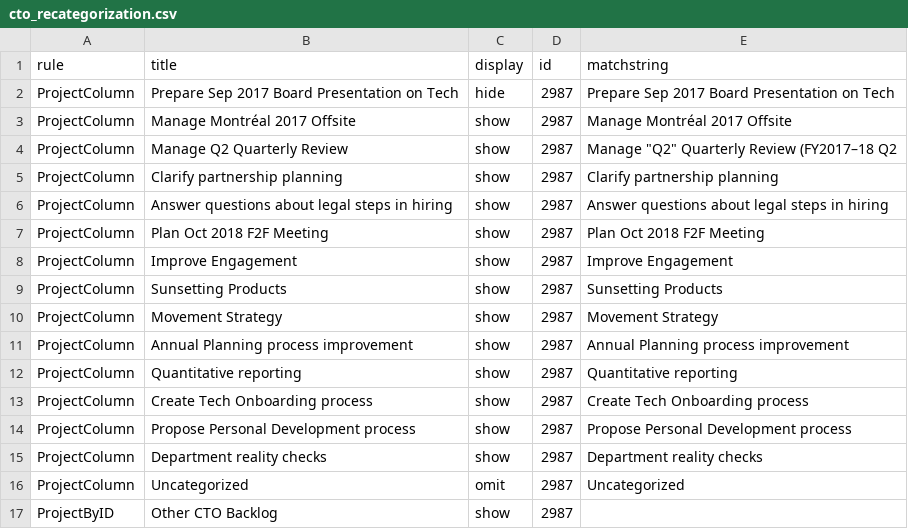
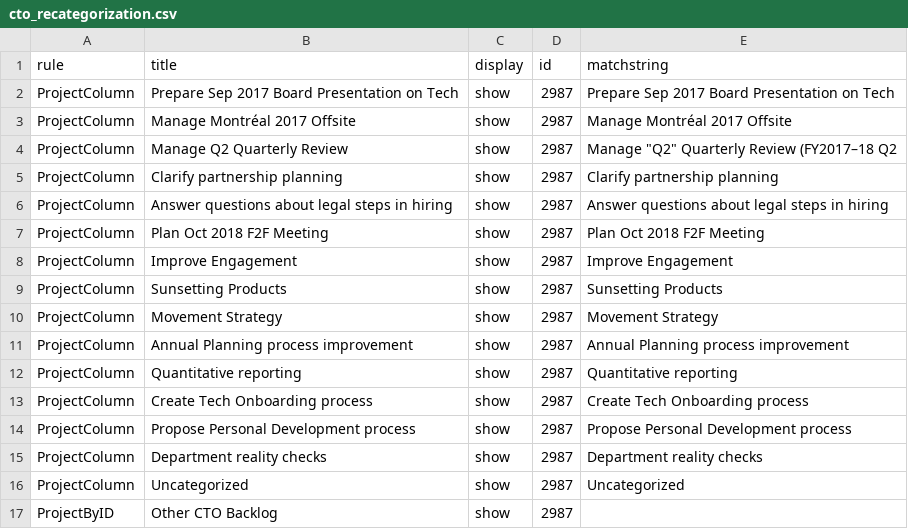
Before and after one commit to wikimedia/phlogiston, a CSV file: cto_recategorization.csv, drawn as a sheet.

Commit message:
Update cto_recategorization.csv

```diff
--- a/cto_recategorization.csv
+++ b/cto_recategorization.csv
@@ -1,3 +1,3 @@
 rule,title,display,id,matchstring
-ProjectColumn,Prepare Sep 2017 Board Presentation on Tech,hide,2987,Prepare Sep 2017 Board Presentation on Tech
+ProjectColumn,Prepare Sep 2017 Board Presentation on Tech,show,2987,Prepare Sep 2017 Board Presentation on Tech
 ProjectColumn,Manage Montréal 2017 Offsite,show,2987,Manage Montréal 2017 Offsite
@@ -15,3 +15,3 @@ ProjectColumn,Propose Personal Development process,show,2987,Propose Personal De
 ProjectColumn,Department reality checks,show,2987,Department reality checks
-ProjectColumn,Uncategorized,omit,2987,Uncategorized
+ProjectColumn,Uncategorized,show,2987,Uncategorized
 ProjectByID,Other CTO Backlog,show,2987,
```
